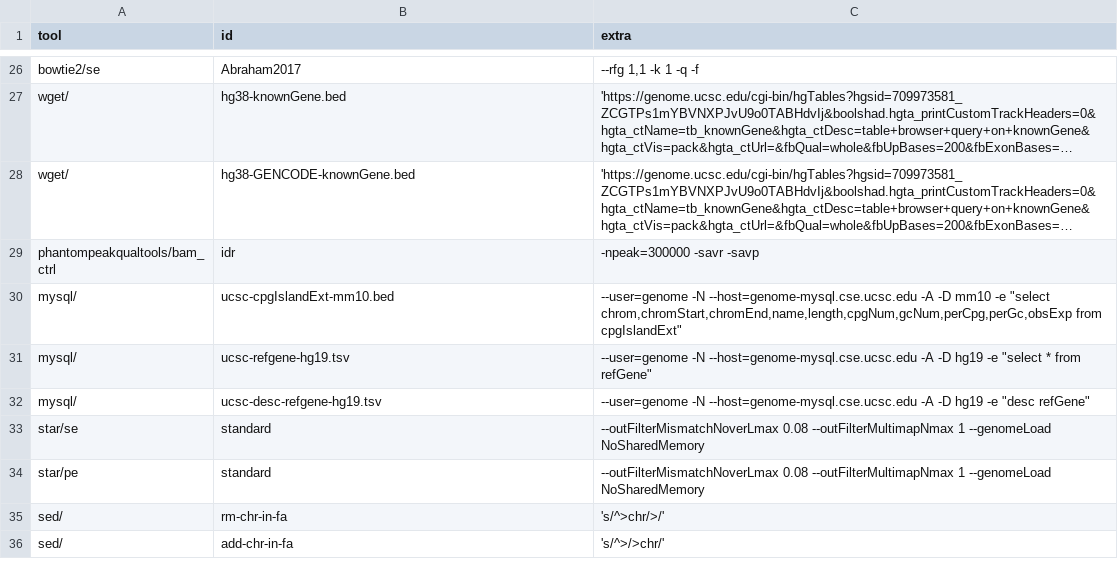
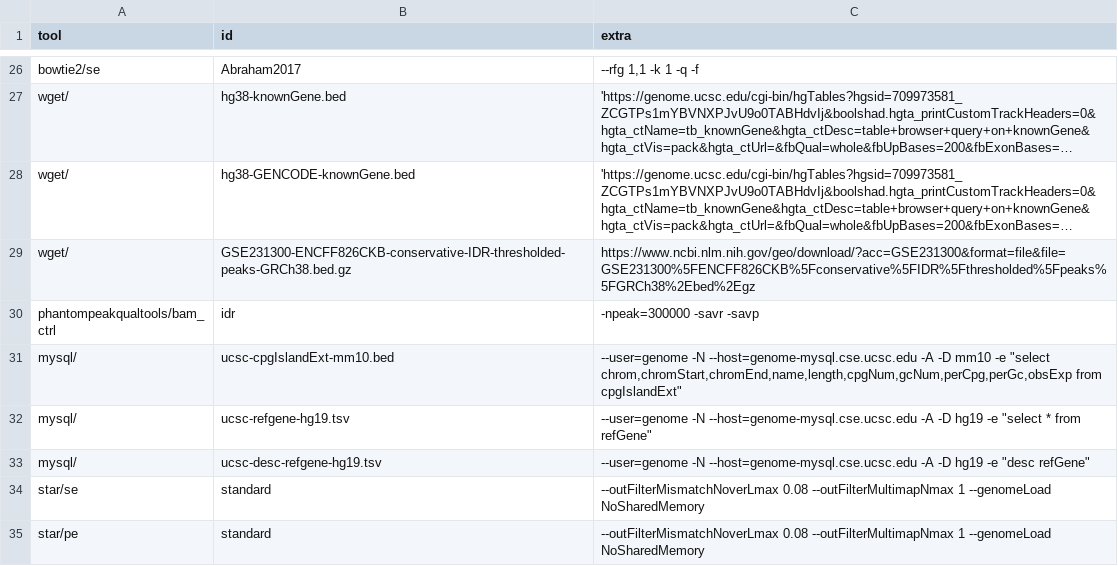
Before and after one commit to guillaumecharbonnier/mw-lib, a TSV file: src/snakemake/tables/extra/extraids.tsv, drawn as a sheet; only a part is shown, gaps mark what is left out; the shorter side is filled out with more unchanged rows; long unchanged cells end in …; the diff names each change by its address in the sheet, - before the commit and + after, or states it on an @@ line.

```diff
--- a/src/snakemake/tables/extra/extraids.tsv
+++ b/src/snakemake/tables/extra/extraids.tsv
+row 29: wget/ | GSE231300-ENCFF826CKB-conservative-IDR-thresholded-peaks-GRCh38.bed.gz | https://www.ncbi.nlm.nih.gov/geo/download/?acc=GSE231300&format=file&file=GSE231300%5FENCFF826CKB%5Fconservative%5FIDR%5Fthresholded%5Fpeaks%5FGRCh38%2Ebed%2Egz
```
Also changed, not shown: 4 other files.
